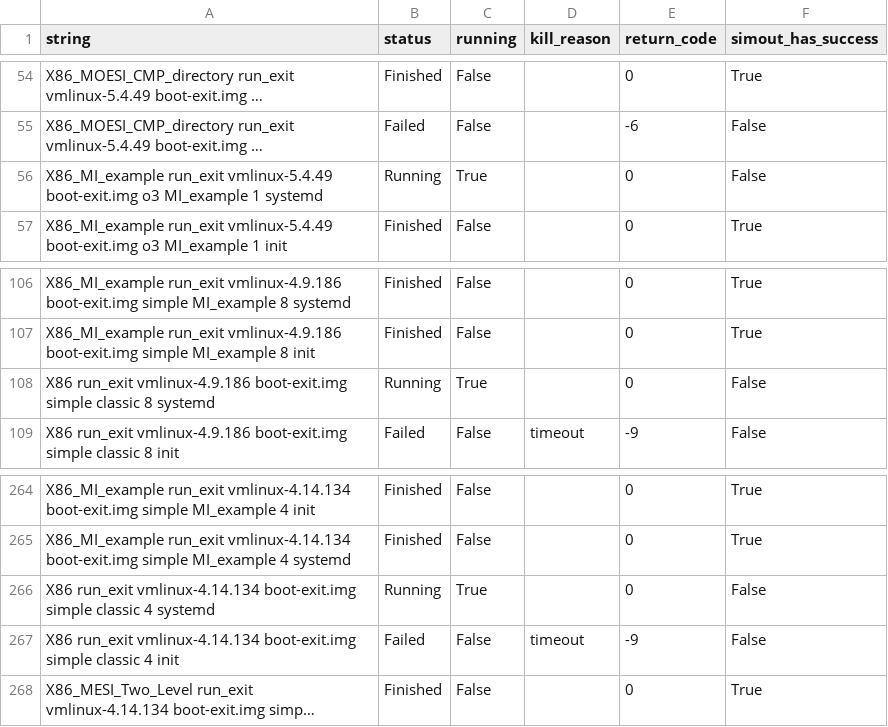
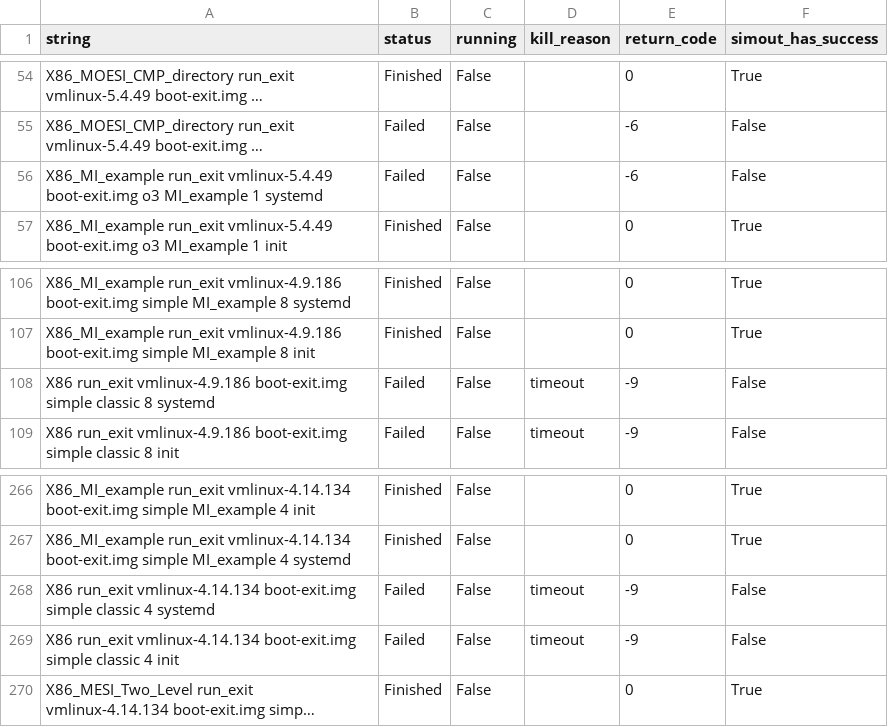
Before and after one commit to hnpl/gem5-status, a CSV file: gem5-v21-staging/results.csv, drawn as a sheet; only a part is shown, gaps mark what is left out; long unchanged cells end in …; addresses are those after the commit; the diff covers the shown part only; the diff names each change by its address in the sheet, - before the commit and + after, or states it on an @@ line.

Commit message:
Update result
Signed-off-by: Hoa Nguyen <hoanguyen@ucdavis.edu>

```diff
--- a/gem5-v21-staging/results.csv
+++ b/gem5-v21-staging/results.csv
-B56 (status): Running
+B56 (status): Failed
-C56 (running): True
+C56 (running): False
-E56 (return_code): 0
+E56 (return_code): -6
-B108 (status): Running
+B108 (status): Failed
-C108 (running): True
+C108 (running): False
-D108 (kill_reason): (empty)
+D108 (kill_reason): timeout
-E108 (return_code): 0
+E108 (return_code): -9
-B268 (status): Running
+B268 (status): Failed
-C268 (running): True
+C268 (running): False
-D268 (kill_reason): (empty)
+D268 (kill_reason): timeout
-E268 (return_code): 0
+E268 (return_code): -9
```
Also changed, not shown: 5 added rows and 6 edited cells elsewhere in this file.
